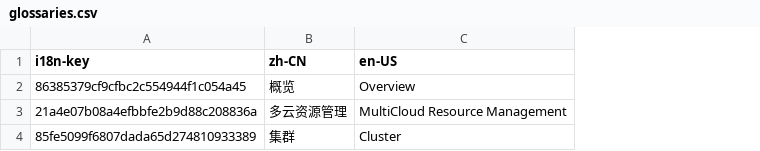
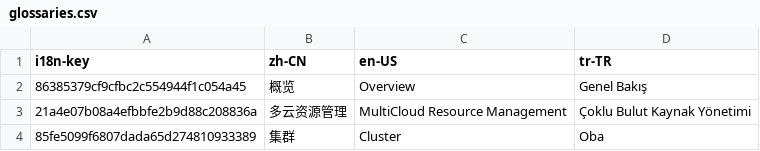
Before and after one commit to karmada-io/dashboard, a CSV file: ui/apps/dashboard/locales/glossaries.csv, drawn as a sheet; the diff names each change by its address in the sheet, - before the commit and + after, or states it on an @@ line.

```diff
--- a/ui/apps/dashboard/locales/glossaries.csv
+++ b/ui/apps/dashboard/locales/glossaries.csv
+column D (tr-TR), rows 2-4: Genel Bakış | Çoklu Bulut Kaynak Yönetimi | Oba
```
Also changed, not shown: 3 other files.
